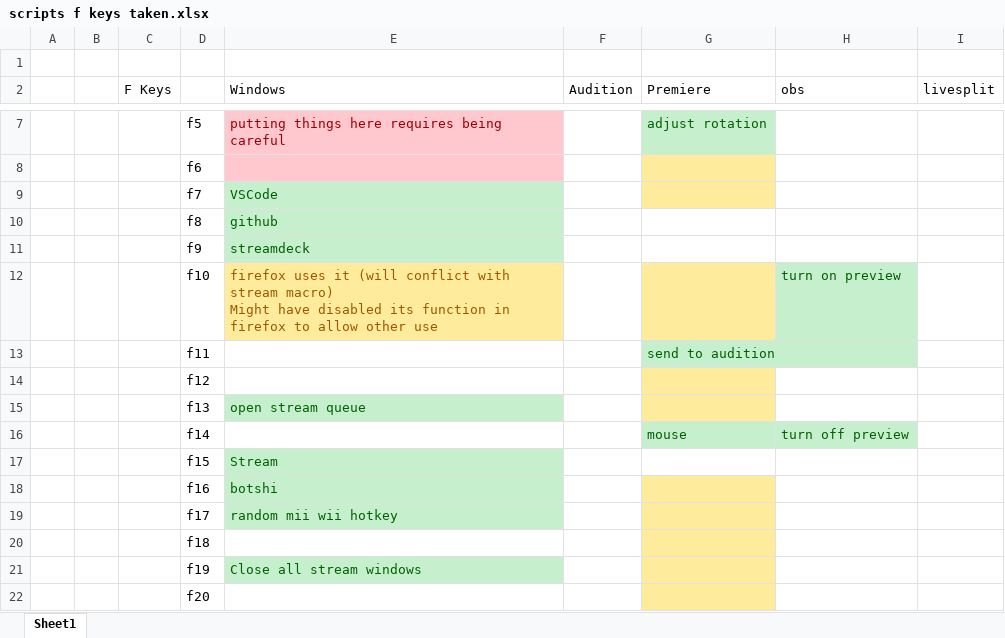
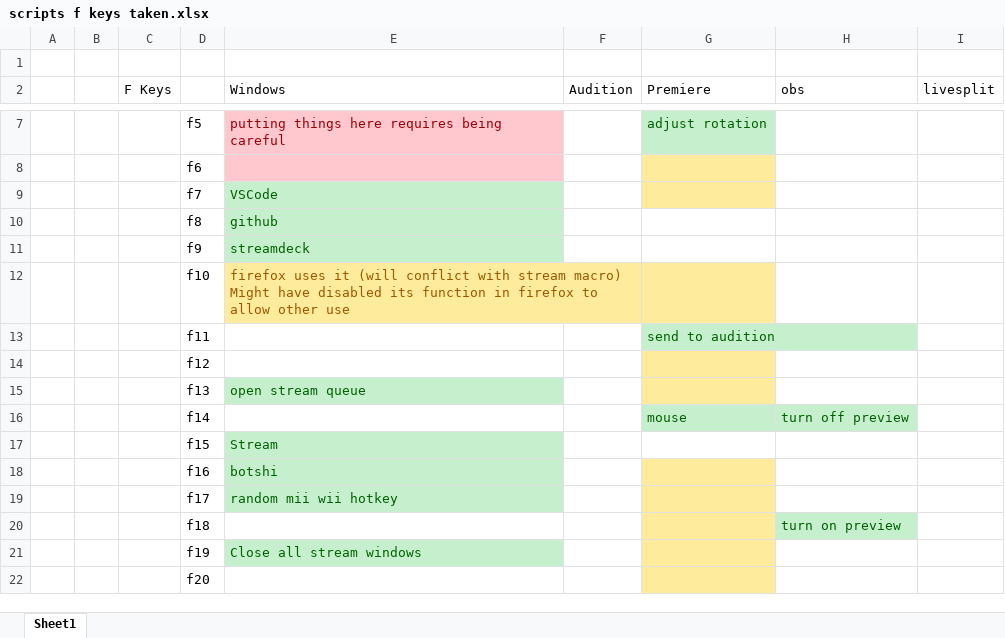
Before and after one commit to Tomshiii/ahk, an Excel workbook: scripts f keys taken.xlsx, sheet Sheet1, drawn as a sheet; only a part is shown, gaps mark what is left out; values as stored, in another font and other column widths than the file's, no borders; the diff names each change by its address in the sheet, - before the commit and + after, or states it on an @@ line.

Commit message:
update scripts f keys taken.xlsx

```diff
--- a/scripts f keys taken.xlsx (sheet Sheet1)
+++ b/scripts f keys taken.xlsx (sheet Sheet1)
-H12 (obs): turn on preview
+H12 (obs): (empty)
-H12 fill: #C6EFCE
+H12 fill: none
-H20 (obs): (empty)
+H20 (obs): turn on preview
-H20 fill: none
+H20 fill: #C6EFCE
```
